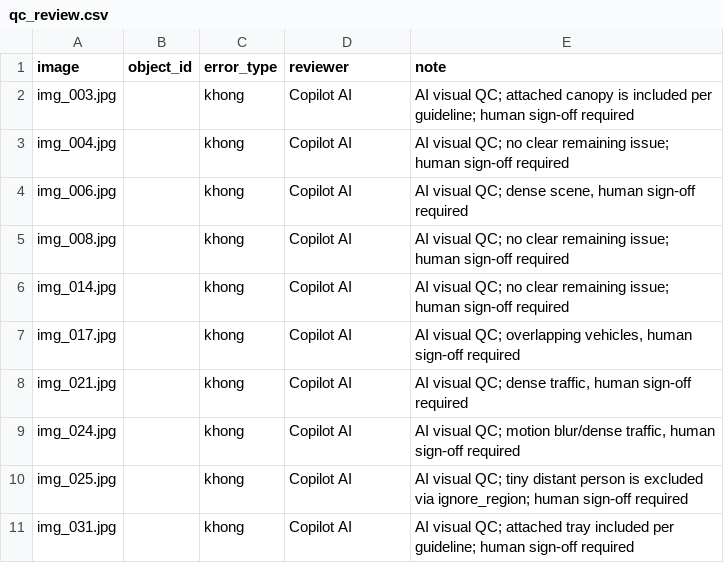
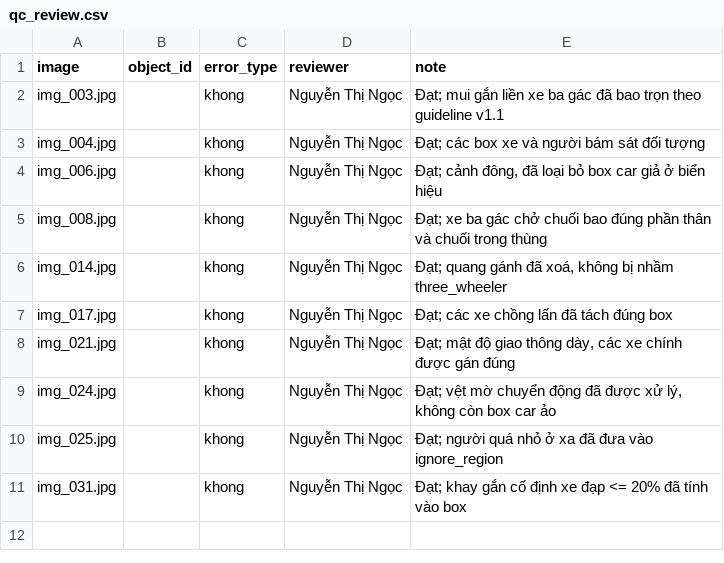
Before and after one commit to ngocngoc0406/K5-L23-DAY08-NguyenThiNgoc-2A202603236-AIAssistedLabeling, a CSV file: submission/qc/qc_review.csv, drawn as a sheet.

```diff
--- a/submission/qc/qc_review.csv
+++ b/submission/qc/qc_review.csv
@@ -1,11 +1,11 @@
 image,object_id,error_type,reviewer,note
-img_003.jpg,,khong,Copilot AI,"AI visual QC; attached canopy is included per guideline; human sign-off required"
-img_004.jpg,,khong,Copilot AI,"AI visual QC; no clear remaining issue; human sign-off required"
-img_006.jpg,,khong,Copilot AI,"AI visual QC; dense scene, human sign-off required"
-img_008.jpg,,khong,Copilot AI,"AI visual QC; no clear remaining issue; human sign-off required"
-img_014.jpg,,khong,Copilot AI,"AI visual QC; no clear remaining issue; human sign-off required"
-img_017.jpg,,khong,Copilot AI,"AI visual QC; overlapping vehicles, human sign-off required"
-img_021.jpg,,khong,Copilot AI,"AI visual QC; dense traffic, human sign-off required"
-img_024.jpg,,khong,Copilot AI,"AI visual QC; motion blur/dense traffic, human sign-off required"
-img_025.jpg,,khong,Copilot AI,"AI visual QC; tiny distant person is excluded via ignore_region; human sign-off required"
-img_031.jpg,,khong,Copilot AI,"AI visual QC; attached tray included per guideline; human sign-off required"
+img_003.jpg,,khong,Nguyễn Thị Ngọc,"Đạt; mui gắn liền xe ba gác đã bao trọn theo guideline v1.1"
+img_004.jpg,,khong,Nguyễn Thị Ngọc,"Đạt; các box xe và người bám sát đối tượng"
+img_006.jpg,,khong,Nguyễn Thị Ngọc,"Đạt; cảnh đông, đã loại bỏ box car giả ở biển hiệu"
+img_008.jpg,,khong,Nguyễn Thị Ngọc,"Đạt; xe ba gác chở chuối bao đúng phần thân và chuối trong thùng"
+img_014.jpg,,khong,Nguyễn Thị Ngọc,"Đạt; quang gánh đã xoá, không bị nhầm three_wheeler"
+img_017.jpg,,khong,Nguyễn Thị Ngọc,"Đạt; các xe chồng lấn đã tách đúng box"
+img_021.jpg,,khong,Nguyễn Thị Ngọc,"Đạt; mật độ giao thông dày, các xe chính được gán đúng"
+img_024.jpg,,khong,Nguyễn Thị Ngọc,"Đạt; vệt mờ chuyển động đã được xử lý, không còn box car ảo"
+img_025.jpg,,khong,Nguyễn Thị Ngọc,"Đạt; người quá nhỏ ở xa đã đưa vào ignore_region"
+img_031.jpg,,khong,Nguyễn Thị Ngọc,"Đạt; khay gắn cố định xe đạp <= 20% đã tính vào box"
```
Also changed, not shown: 6 other files.
